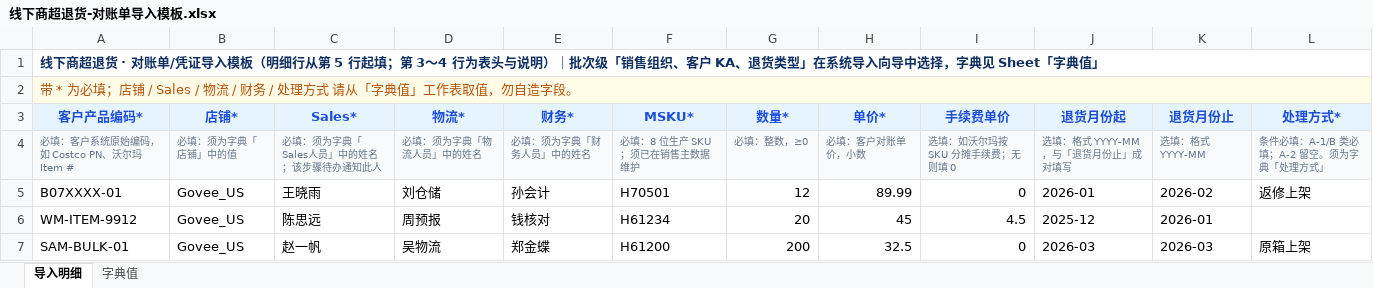
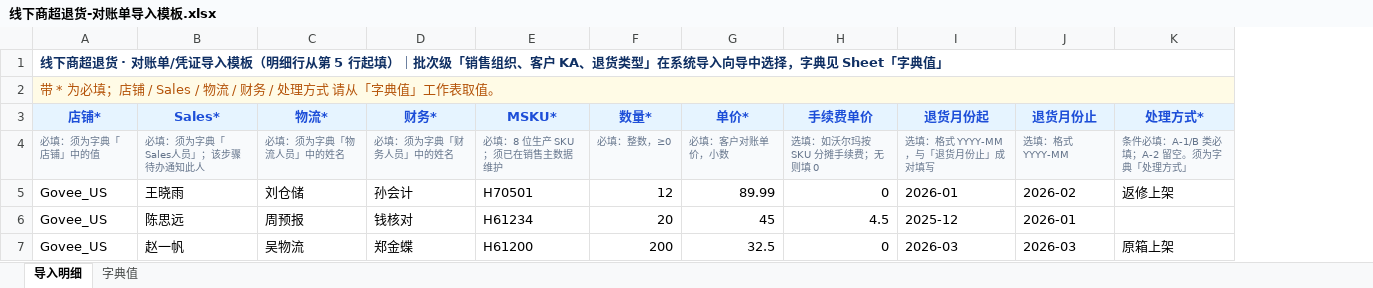
Before and after one commit to 18501404120/cursor, an Excel workbook: 文件夹/需求/线下商超退货/方案/线下商超退货-对账单导入模板.xlsx, sheet 导入明细, drawn as a sheet; values as stored, in another font and other column widths than the file's, no borders; removed rows and columns are numbered as before the commit, all else as after; the diff names each change by its address in the sheet, - before the commit and + after, or states it on an @@ line.

```diff
--- a/文件夹/需求/线下商超退货/方案/线下商超退货-对账单导入模板.xlsx (sheet 导入明细)
+++ b/文件夹/需求/线下商超退货/方案/线下商超退货-对账单导入模板.xlsx (sheet 导入明细)
-column A (客户产品编码*), rows 1-2: 线下商超退货 · 对账单/凭证导入模板（明细行从第 5 行起填；第 3～4 行为表头与说明）｜批次级「销售组织、客户 KA、退货类型」在系统导入向导中选择，字典见 Sheet「字典值」 | 带 * 为必填；店铺 / Sales / 物流 / 财务 / 处理方式 请从「字典值」工作表取值，勿自造字段。; rows 4-7: 必填：客户系统原始编码，如 Costco PN、沃尔玛 Item # | B07XXXX-01 | WM-ITEM-9912 | SAM-BULK-01
-A1 (店铺*): (empty)
+A1 (店铺*): 线下商超退货 · 对账单/凭证导入模板（明细行从第 5 行起填）｜批次级「销售组织、客户 KA、退货类型」在系统导入向导中选择，字典见 Sheet「字典值」
+A1:K1 merged
-A2 (店铺*): (empty)
+A2 (店铺*): 带 * 为必填；店铺 / Sales / 物流 / 财务 / 处理方式 请从「字典值」工作表取值。
-A2 fill: none
+A2 fill: #FFFBE6
+A2:K2 merged
-B4 (Sales*): 必填：须为字典「Sales人员」中的姓名；该步骤待办通知此人
+B4 (Sales*): 必填：须为字典「Sales人员」；该步骤待办通知此人
```
Also changed, not shown: sheet 字典值, 2 other files.
